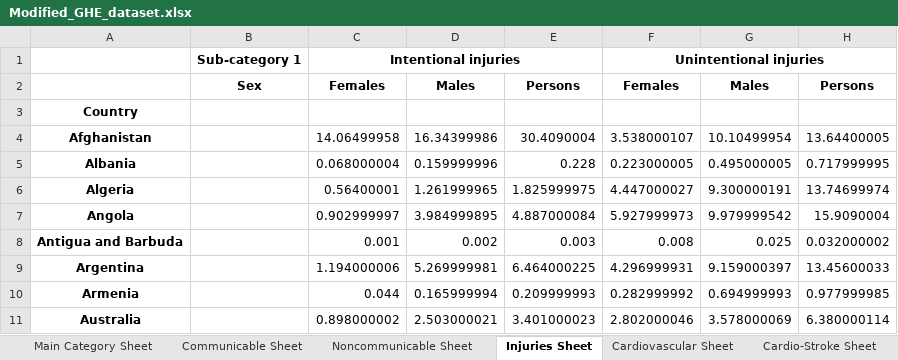
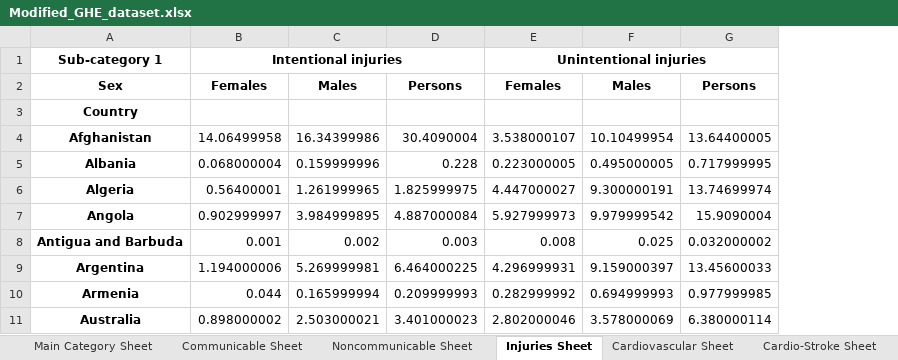
Before and after one commit to radroid/heart-disease-analysis, an Excel workbook: Data/Modified_GHE_dataset.xlsx, sheet Injuries Sheet, drawn as a sheet; only a part is shown; values as stored, in another font and other column widths than the file's, no borders; the diff names each change by its address in the sheet, - before the commit and + after, or states it on an @@ line.

```diff
--- a/Data/Modified_GHE_dataset.xlsx (sheet Injuries Sheet)
+++ b/Data/Modified_GHE_dataset.xlsx (sheet Injuries Sheet)
-column B, rows 1-2: Sub-category 1 | Sex
-A1: (empty)
+A1: Sub-category 1
-A2: (empty)
+A2: Sex
```
Also changed, not shown: sheet Main Category Sheet, sheet Cardio-Stroke Sheet, sheet Cardiovascular Sheet, sheet Communicable Sheet, sheet Noncommunicable Sheet.
